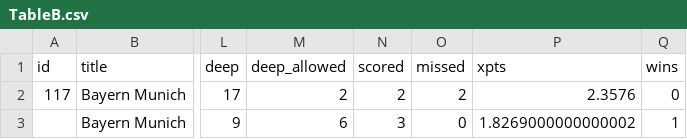
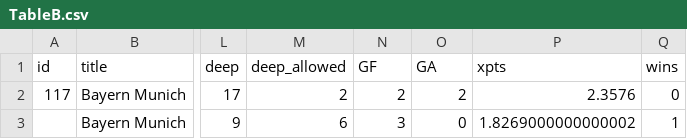
Before and after one commit to mohdaadilf/understat_TeamData, a CSV file: TableB.csv, drawn as a sheet; only a part is shown, gaps mark what is left out; the diff names each change by its address in the sheet, - before the commit and + after, or states it on an @@ line.

```diff
--- a/TableB.csv
+++ b/TableB.csv
-N1: scored
+N1: GF
-O1: missed
+O1: GA
```
Also changed, not shown: TableLL.csv, TablePL.csv, 3 other files.
